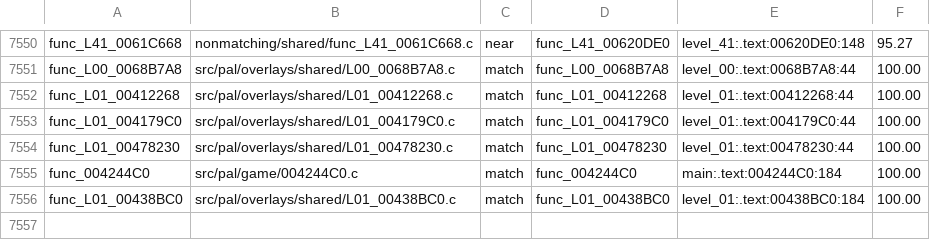
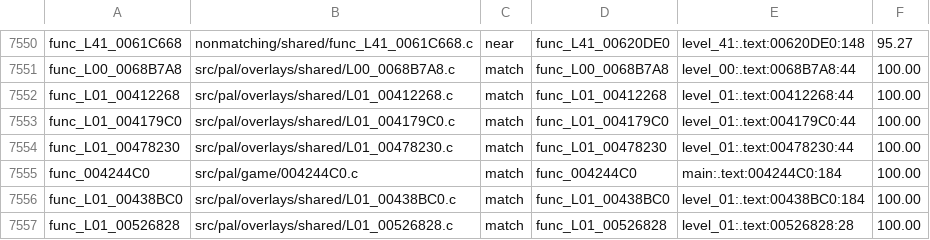
Before and after one commit to OpenRAC/rac4-decomp, a TSV file: config/pal/map.tsv, drawn as a sheet; only a part is shown, gaps mark what is left out.

Commit message:
match(pal): add exact pointer field clear

```diff
--- a/config/pal/map.tsv
+++ b/config/pal/map.tsv
@@ -7556 +7556,2 @@ func_004244C0	src/pal/game/004244C0.c	match	func_004244C0	main:.text:004244C0:18
 func_L01_00438BC0	src/pal/overlays/shared/L01_00438BC0.c	match	func_L01_00438BC0	level_01:.text:00438BC0:184	100.00
+func_L01_00526828	src/pal/overlays/shared/L01_00526828.c	match	func_L01_00526828	level_01:.text:00526828:28	100.00
```
Also changed, not shown: config/us/map.tsv, 3 other files.
